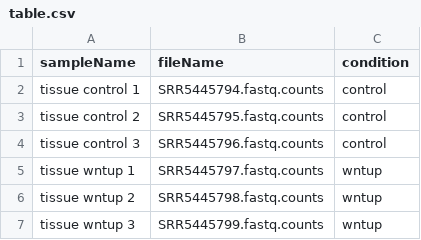
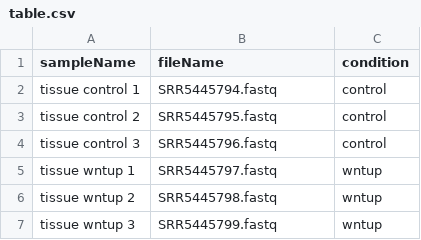
Before and after one commit to Micaella/RNA-seq, a CSV file: table.csv, drawn as a sheet.

Commit message:
Sem extensão .counts coluna 2

```diff
--- a/table.csv
+++ b/table.csv
@@ -1,7 +1,7 @@
 sampleName,fileName,condition
-tissue control 1,SRR5445794.fastq.counts,control
-tissue control 2,SRR5445795.fastq.counts,control
-tissue control 3,SRR5445796.fastq.counts,control
-tissue wntup 1,SRR5445797.fastq.counts,wntup
-tissue wntup 2,SRR5445798.fastq.counts,wntup
-tissue wntup 3,SRR5445799.fastq.counts,wntup
+tissue control 1,SRR5445794.fastq,control
+tissue control 2,SRR5445795.fastq,control
+tissue control 3,SRR5445796.fastq,control
+tissue wntup 1,SRR5445797.fastq,wntup
+tissue wntup 2,SRR5445798.fastq,wntup
+tissue wntup 3,SRR5445799.fastq,wntup
```
